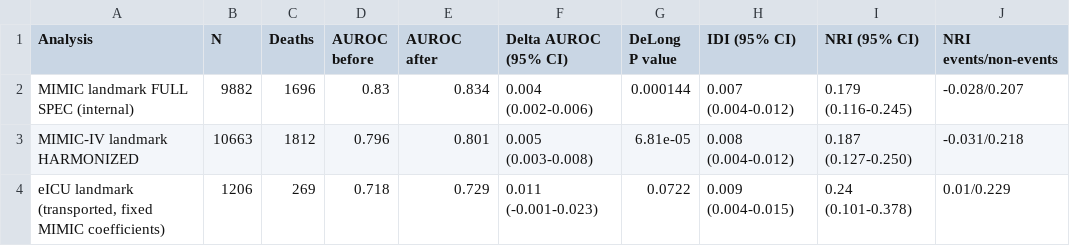
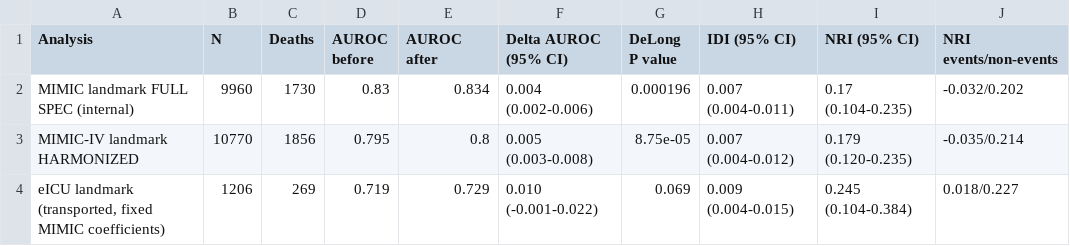
Before and after one commit to 245429488zc-svg/vr-dynamic-features-mimic-eicu, a CSV file: 05_round2_rebuild/Table3_round2.csv, drawn as a sheet.

```diff
--- a/05_round2_rebuild/Table3_round2.csv
+++ b/05_round2_rebuild/Table3_round2.csv
@@ -1,4 +1,4 @@
 Analysis,N,Deaths,AUROC before,AUROC after,Delta AUROC (95% CI),DeLong P value,IDI (95% CI),NRI (95% CI),NRI events/non-events
-MIMIC landmark FULL SPEC (internal),9882,1696,0.83,0.834,0.004 (0.002-0.006),0.000144,0.007 (0.004-0.012),0.179 (0.116-0.245),-0.028/0.207
-MIMIC-IV landmark HARMONIZED,10663,1812,0.796,0.801,0.005 (0.003-0.008),6.81e-05,0.008 (0.004-0.012),0.187 (0.127-0.250),-0.031/0.218
-"eICU landmark (transported, fixed MIMIC coefficients)",1206,269,0.718,0.729,0.011 (-0.001-0.023),0.0722,0.009 (0.004-0.015),0.24 (0.101-0.378),0.01/0.229
+MIMIC landmark FULL SPEC (internal),9960,1730,0.83,0.834,0.004 (0.002-0.006),0.000196,0.007 (0.004-0.011),0.17 (0.104-0.235),-0.032/0.202
+MIMIC-IV landmark HARMONIZED,10770,1856,0.795,0.8,0.005 (0.003-0.008),8.75e-05,0.007 (0.004-0.012),0.179 (0.120-0.235),-0.035/0.214
+"eICU landmark (transported, fixed MIMIC coefficients)",1206,269,0.719,0.729,0.010 (-0.001-0.022),0.069,0.009 (0.004-0.015),0.245 (0.104-0.384),0.018/0.227
```
Also changed, not shown: 05_round2_rebuild/Figure4_incremental_metrics_summary.csv, 05_round2_rebuild/SuppFigure_DCA_calibration_summary.csv, 39 other files.
